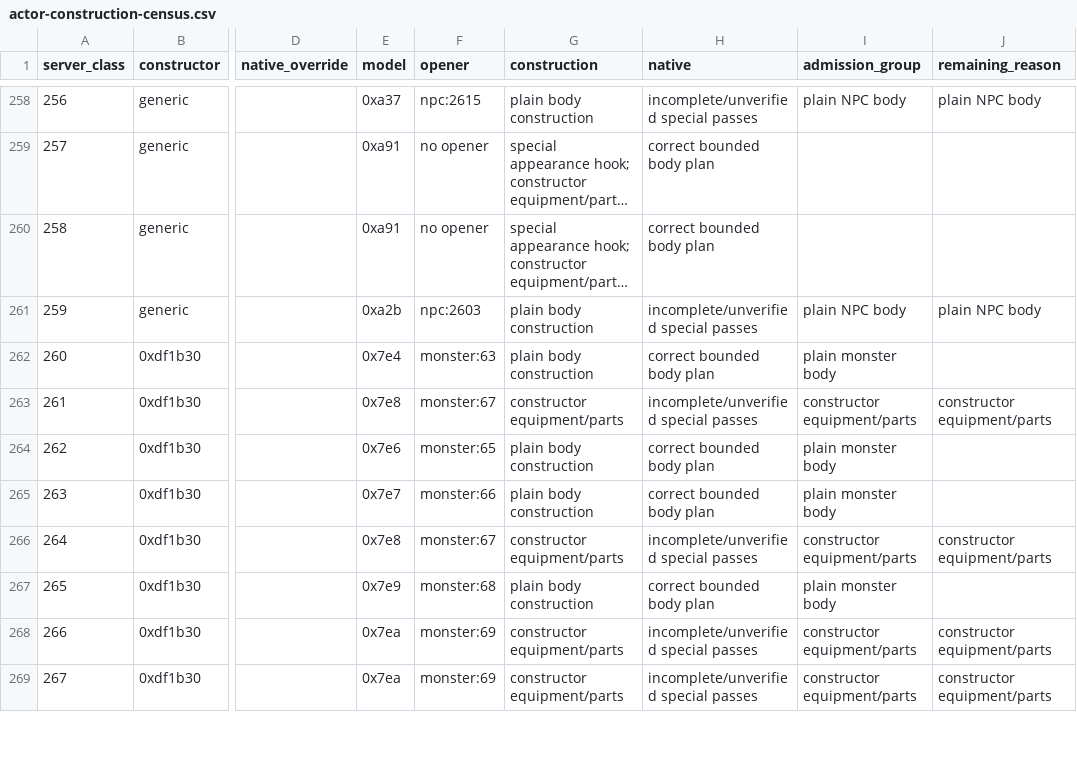
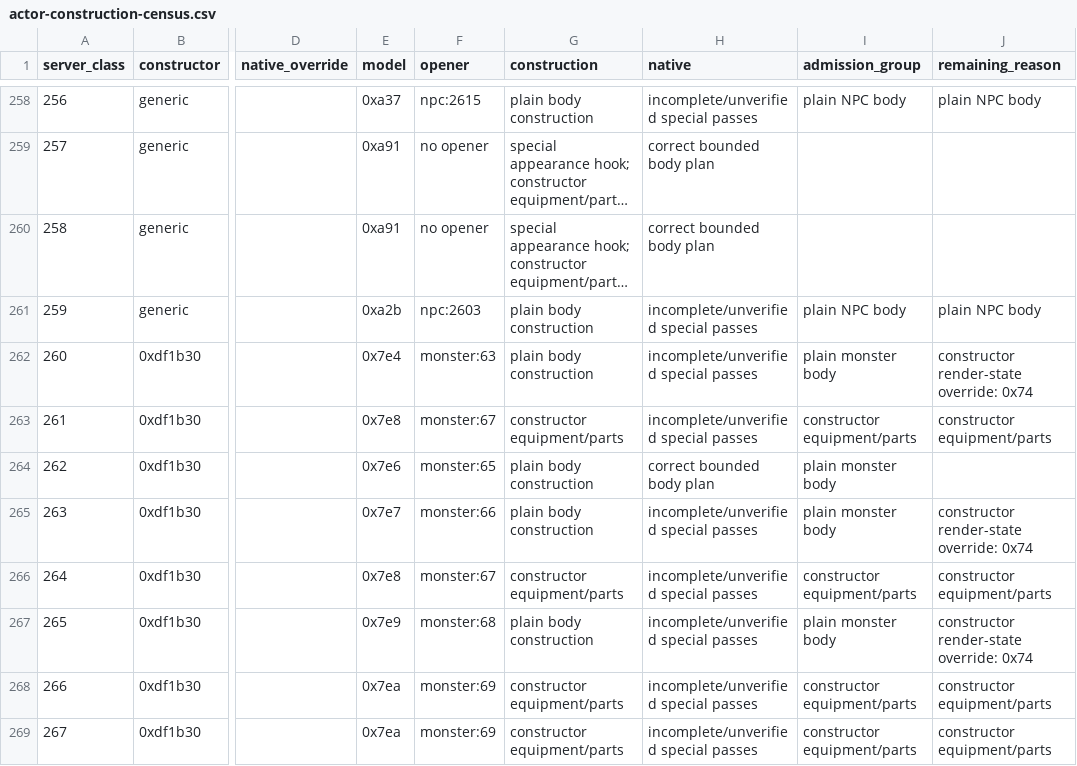
Before and after one commit to fryezero/mu-the-matrix-native, a CSV file: docs/research/actor-construction-census.csv, drawn as a sheet; only a part is shown, gaps mark what is left out; long unchanged cells end in …; the diff covers the shown part only; the diff names each change by its address in the sheet, - before the commit and + after, or states it on an @@ line.

Commit message:
Regenerate census for 550 checked plain actor body plans

```diff
--- a/docs/research/actor-construction-census.csv
+++ b/docs/research/actor-construction-census.csv
-H262 (native): correct bounded body plan
+H262 (native): incomplete/unverified special passes
-J262 (remaining_reason): (empty)
+J262 (remaining_reason): constructor render-state override: 0x74
-H265 (native): correct bounded body plan
+H265 (native): incomplete/unverified special passes
-J265 (remaining_reason): (empty)
+J265 (remaining_reason): constructor render-state override: 0x74
-H267 (native): correct bounded body plan
+H267 (native): incomplete/unverified special passes
-J267 (remaining_reason): (empty)
+J267 (remaining_reason): constructor render-state override: 0x74
```
Also changed, not shown: 136 edited cells elsewhere in this file, docs/research/actor-opener-census.csv.
